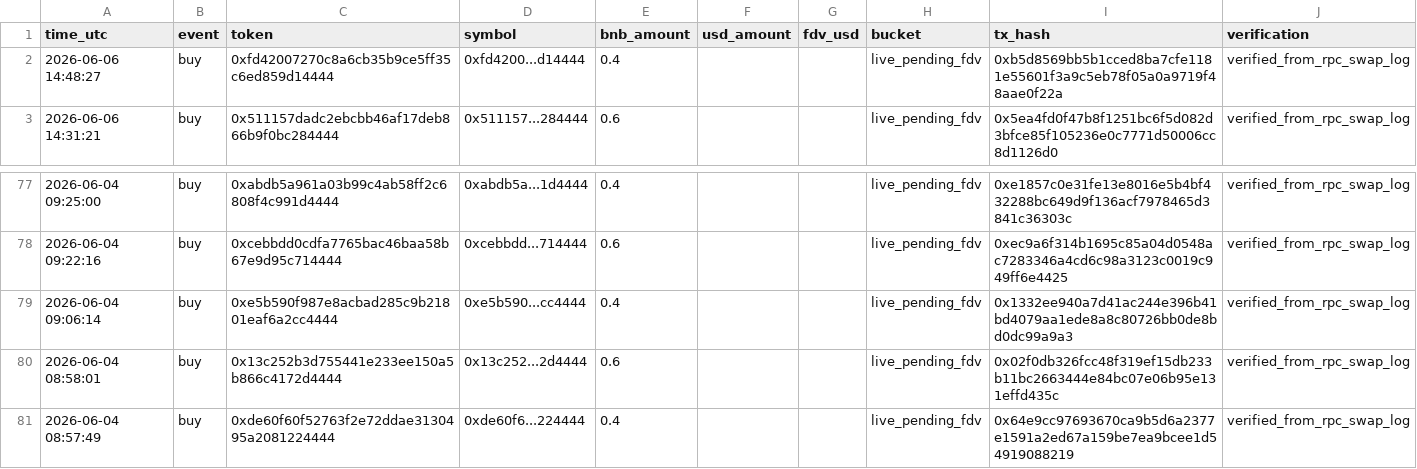
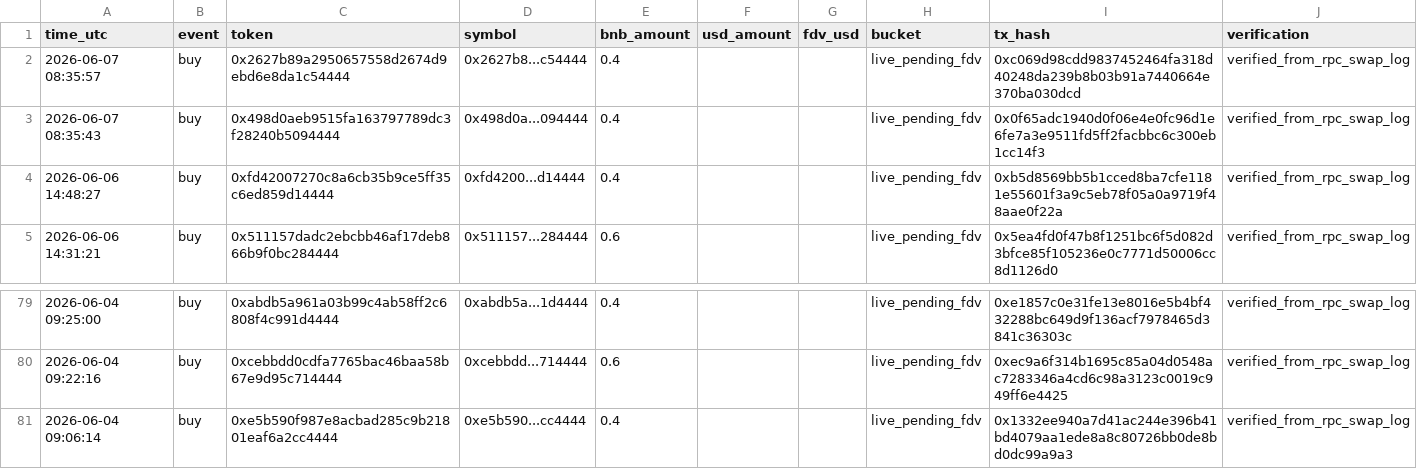
Before and after one commit to hahahakang/bsc-fourmeme-analysis-live, a CSV file: data/live_recent_buys.csv, drawn as a sheet; only a part is shown, gaps mark what is left out; removed rows and columns are numbered as before the commit, all else as after; the diff names each change by its address in the sheet, - before the commit and + after, or states it on an @@ line.

```diff
--- a/data/live_recent_buys.csv
+++ b/data/live_recent_buys.csv
+row 2: 2026-06-07 08:35:57 | buy | 0x2627b89a2950657558d2674d9ebd6e8da1c54444 | 0x2627b8...c54444 | 0.4 |  |  | live_pending_fdv | 0xc069d98cdd9837452464fa318d40248da239b8b03b91a7440664e370ba030dcd | verified_from_rpc_swap_log
+row 3: 2026-06-07 08:35:43 | buy | 0x498d0aeb9515fa163797789dc3f28240b5094444 | 0x498d0a...094444 | 0.4 |  |  | live_pending_fdv | 0x0f65adc1940d0f06e4e0fc96d1e6fe7a3e9511fd5ff2facbbc6c300eb1cc14f3 | verified_from_rpc_swap_log
-row 80: 2026-06-04 08:58:01 | buy | 0x13c252b3d755441e233ee150a5b866c4172d4444 | 0x13c252...2d4444 | 0.6 |  |  | live_pending_fdv | 0x02f0db326fcc48f319ef15db233b11bc2663444e84bc07e06b95e131effd435c | verified_from_rpc_swap_log
-row 81: 2026-06-04 08:57:49 | buy | 0xde60f60f52763f2e72ddae3130495a2081224444 | 0xde60f6...224444 | 0.4 |  |  | live_pending_fdv | 0x64e9cc97693670ca9b5d6a2377e1591a2ed67a159be7ea9bcee1d54919088219 | verified_from_rpc_swap_log
```
Also changed, not shown: data/live_events.csv, data/live_recent_positions.csv, 5 other files.
